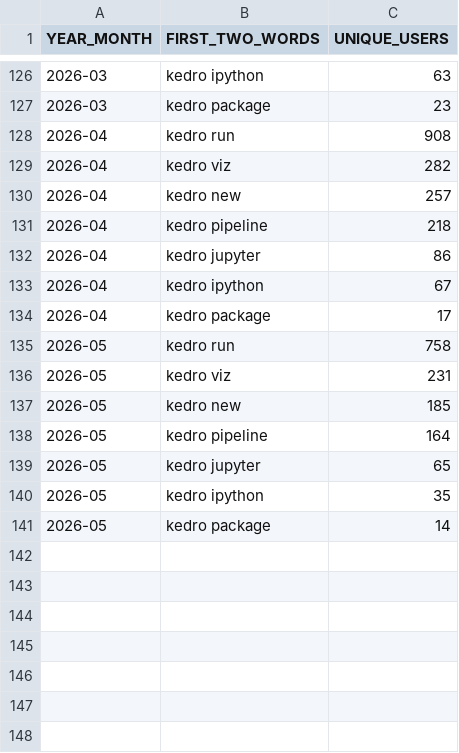
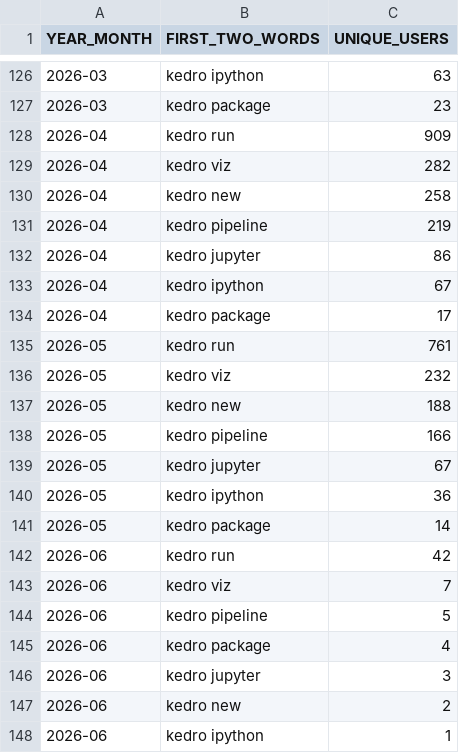
Before and after one commit to DimedS/kedro-pycafe-data, a CSV file: data/02_intermediate/kedro_commands_mau.csv, drawn as a sheet; only a part is shown, gaps mark what is left out.

```diff
--- a/data/02_intermediate/kedro_commands_mau.csv
+++ b/data/02_intermediate/kedro_commands_mau.csv
@@ -127,6 +127,6 @@ YEAR_MONTH,FIRST_TWO_WORDS,UNIQUE_USERS
 2026-03,kedro package,23
-2026-04,kedro run,908
+2026-04,kedro run,909
 2026-04,kedro viz,282
-2026-04,kedro new,257
-2026-04,kedro pipeline,218
+2026-04,kedro new,258
+2026-04,kedro pipeline,219
 2026-04,kedro jupyter,86
@@ -134,8 +134,15 @@ YEAR_MONTH,FIRST_TWO_WORDS,UNIQUE_USERS
 2026-04,kedro package,17
-2026-05,kedro run,758
-2026-05,kedro viz,231
-2026-05,kedro new,185
-2026-05,kedro pipeline,164
-2026-05,kedro jupyter,65
-2026-05,kedro ipython,35
+2026-05,kedro run,761
+2026-05,kedro viz,232
+2026-05,kedro new,188
+2026-05,kedro pipeline,166
+2026-05,kedro jupyter,67
+2026-05,kedro ipython,36
 2026-05,kedro package,14
+2026-06,kedro run,42
+2026-06,kedro viz,7
+2026-06,kedro pipeline,5
+2026-06,kedro package,4
+2026-06,kedro jupyter,3
+2026-06,kedro new,2
+2026-06,kedro ipython,1
```
Also changed, not shown: data/02_intermediate/kedro_plugins_mau.csv, data/02_intermediate/mau_kedro.csv, 1 other file.
